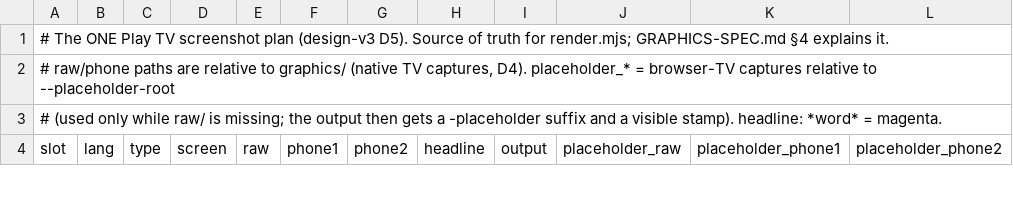
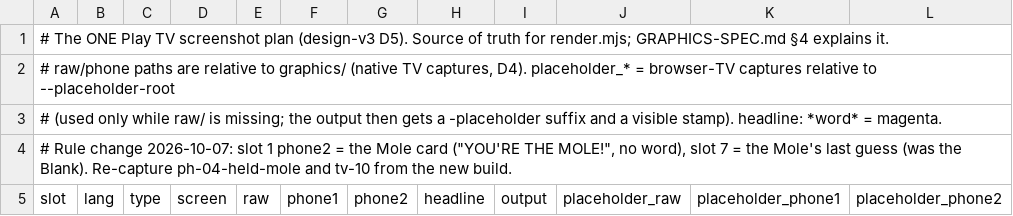
Before and after one commit to alexandreelkhoury/bubble-graph, a TSV file: growth/marketing/play-store/frames.tsv, drawn as a sheet; only a part is shown; the diff covers the shown part only; the diff names each change by its address in the sheet, - before the commit and + after, or states it on an @@ line.

```diff
--- a/growth/marketing/play-store/frames.tsv
+++ b/growth/marketing/play-store/frames.tsv
+row 4: # Rule change 2026-10-07: slot 1 phone2 = the Mole card ("YOU'RE THE MOLE!", no word), slot 7 = the Mole's last guess (was the Blank). Re-capture ph-04-held-mole and tv-10 from the new build.
```
Also changed, not shown: 15 edited cells elsewhere in this file, 22 other files.
